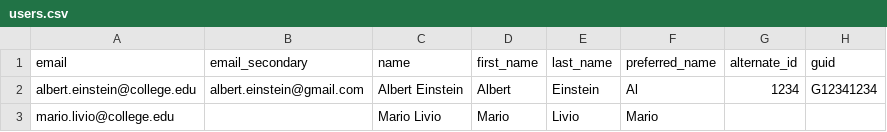
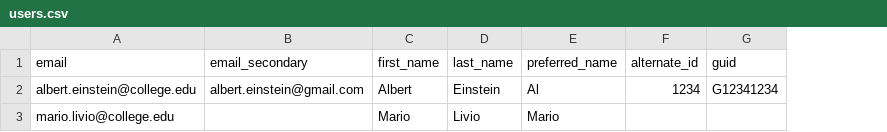
Before and after one commit to ucroo-community/tutorials, a CSV file: standardFormats/user_provisioning_standard/users.csv, drawn as a sheet; only a part is shown; the diff names each change by its address in the sheet, - before the commit and + after, or states it on an @@ line.

Commit message:
Update users.csv removing name field

```diff
--- a/standardFormats/user_provisioning_standard/users.csv
+++ b/standardFormats/user_provisioning_standard/users.csv
-column C (name), rows 2-3: Albert Einstein | Mario Livio
```
